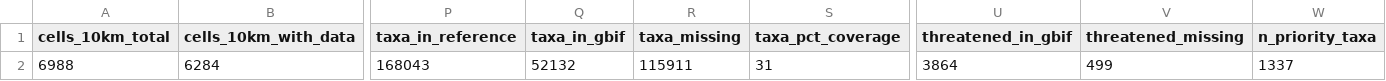
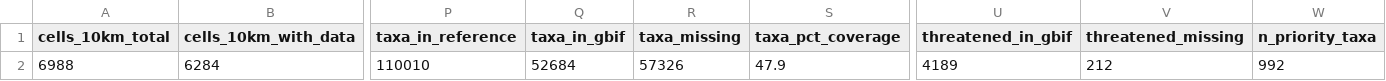
Before and after one commit to GBIF-Sweden/gbif_gap_finder, a CSV file: output/tables/dashboard_summary.csv, drawn as a sheet; only a part is shown, gaps mark what is left out; the diff names each change by its address in the sheet, - before the commit and + after, or states it on an @@ line.

```diff
--- a/output/tables/dashboard_summary.csv
+++ b/output/tables/dashboard_summary.csv
-P2 (taxa_in_reference): 168043
+P2 (taxa_in_reference): 110010
-Q2 (taxa_in_gbif): 52132
+Q2 (taxa_in_gbif): 52684
-R2 (taxa_missing): 115911
+R2 (taxa_missing): 57326
-S2 (taxa_pct_coverage): 31
+S2 (taxa_pct_coverage): 47.9
-U2 (threatened_in_gbif): 3864
+U2 (threatened_in_gbif): 4189
-V2 (threatened_missing): 499
+V2 (threatened_missing): 212
-W2 (n_priority_taxa): 1337
+W2 (n_priority_taxa): 992
```
Also changed, not shown: 14 other files.
